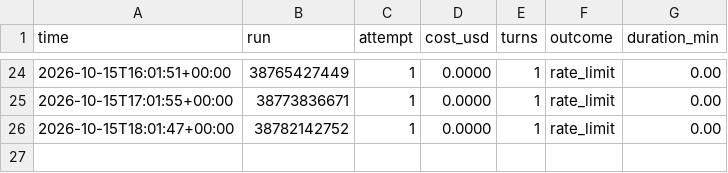
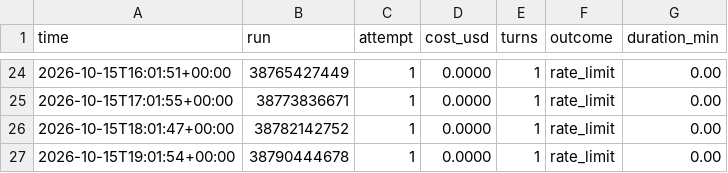
Before and after one commit to lee-coarasco/sevents-os, a TSV file: usage/ledger.tsv, drawn as a sheet; only a part is shown, gaps mark what is left out.

```diff
--- a/usage/ledger.tsv
+++ b/usage/ledger.tsv
@@ -26 +26,2 @@ time	run	attempt	cost_usd	turns	outcome	duration_min
 2026-10-15T18:01:47+00:00	38782142752	1	0.0000	1	rate_limit	0.00
+2026-10-15T19:01:54+00:00	38790444678	1	0.0000	1	rate_limit	0.00
```
